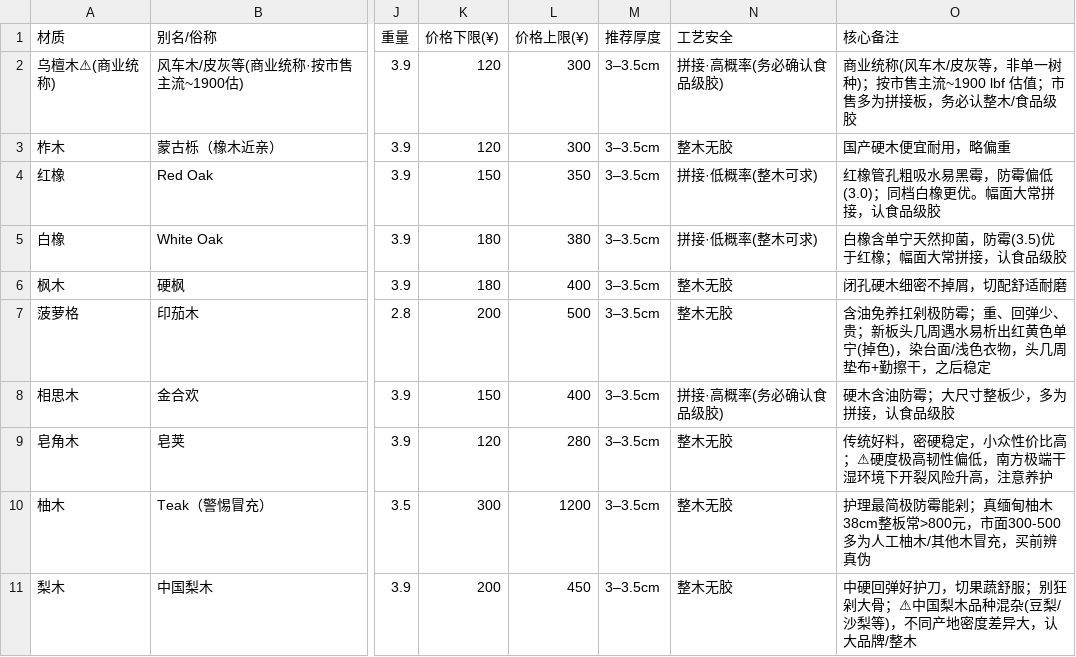
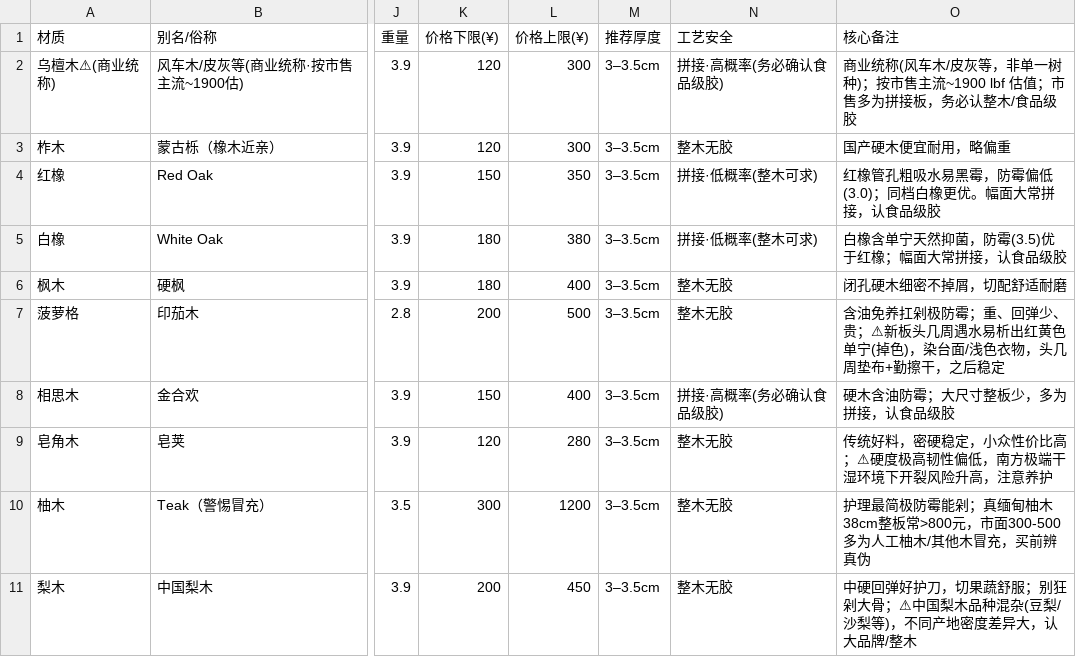
Before and after one commit to atmark-1/wood-cutting-board-advisor, a CSV file: references/materials.csv, drawn as a sheet; only a part is shown, gaps mark what is left out; the diff names each change by its address in the sheet, - before the commit and + after, or states it on an @@ line.

Commit message:
fix(v2.2.1): 菠萝格掉色提醒补⚠前缀，与其余死穴格式统一

```diff
--- a/references/materials.csv
+++ b/references/materials.csv
-O7 (核心备注): …少、贵；新板头几…
+O7 (核心备注): …少、贵；⚠新板头几…
```
